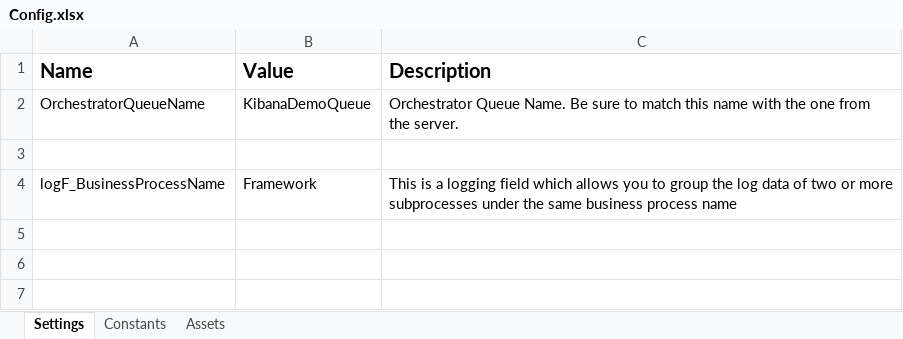
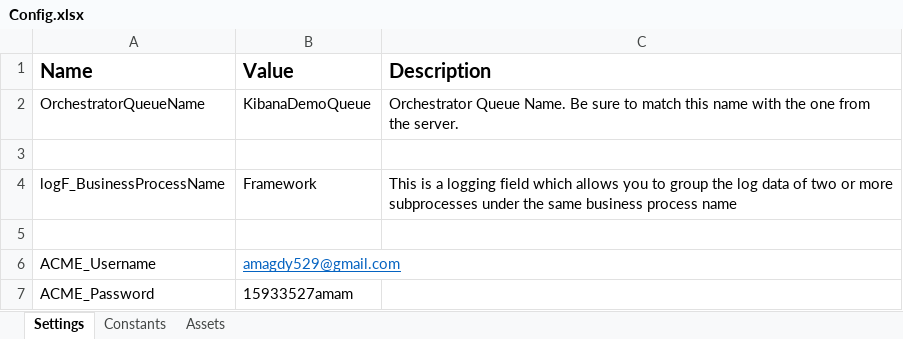
Before and after one commit to amagdy529/UiPath_Level3_Ass2, an Excel workbook: Data/Config.xlsx, sheet Settings, drawn as a sheet; values as stored, in another font and other column widths than the file's, no borders; charts and pictures not drawn; the diff names each change by its address in the sheet, - before the commit and + after, or states it on an @@ line.

Commit message:
edited in settings

```diff
--- a/Data/Config.xlsx (sheet Settings)
+++ b/Data/Config.xlsx (sheet Settings)
+row 5: (empty)
+row 6: ACME_Username | amagdy529@gmail.com
+row 7: ACME_Password | 15933527amam
```
Also changed, not shown: charts or pictures, 1 other file.
